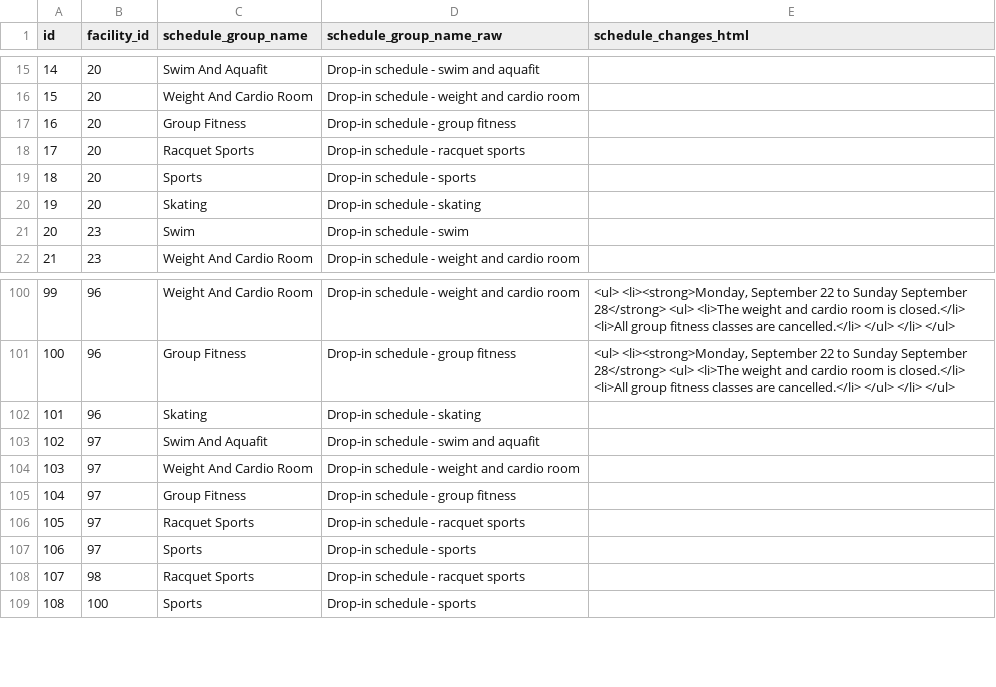
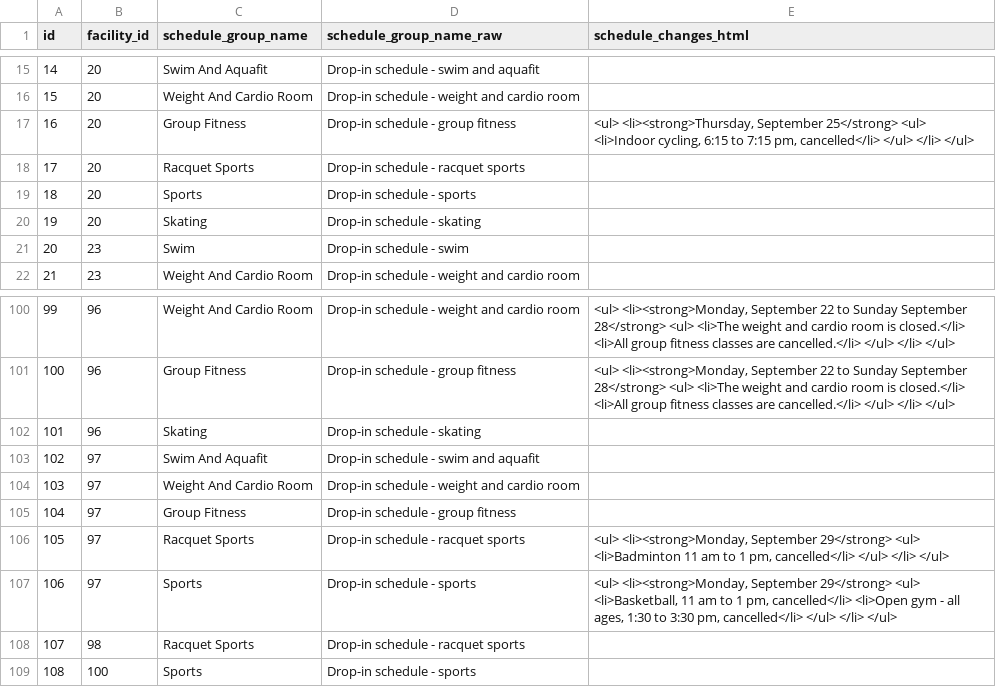
Before and after one commit to pgaskin/orec2, a CSV file: schedule_groups.csv, drawn as a sheet; only a part is shown, gaps mark what is left out.

```diff
--- a/schedule_groups.csv
+++ b/schedule_groups.csv
@@ -16,3 +16,3 @@ id,facility_id,schedule_group_name,schedule_group_name_raw,schedule_changes_html
 15,20,Weight And Cardio Room,Drop-in schedule - weight and cardio room,
-16,20,Group Fitness,Drop-in schedule - group fitness,
+16,20,Group Fitness,Drop-in schedule - group fitness,"<ul> <li><strong>Thursday, September 25</strong> <ul> <li>Indoor cycling, 6:15 to 7:15 pm, cancelled</li> </ul> </li> </ul>"
 17,20,Racquet Sports,Drop-in schedule - racquet sports,
@@ -105,4 +105,4 @@ id,facility_id,schedule_group_name,schedule_group_name_raw,schedule_changes_html
 104,97,Group Fitness,Drop-in schedule - group fitness,
-105,97,Racquet Sports,Drop-in schedule - racquet sports,
-106,97,Sports,Drop-in schedule - sports,
+105,97,Racquet Sports,Drop-in schedule - racquet sports,"<ul> <li><strong>Monday, September 29</strong> <ul> <li>Badminton 11 am to 1 pm, cancelled</li> </ul> </li> </ul>"
+106,97,Sports,Drop-in schedule - sports,"<ul> <li><strong>Monday, September 29</strong> <ul> <li>Basketball, 11 am to 1 pm, cancelled</li> <li>Open gym - all ages, 1:30 to 3:30 pm, cancelled</li> </ul> </li> </ul>"
 107,98,Racquet Sports,Drop-in schedule - racquet sports,
```
Also changed, not shown: facilities.csv, schedule_times.csv.
